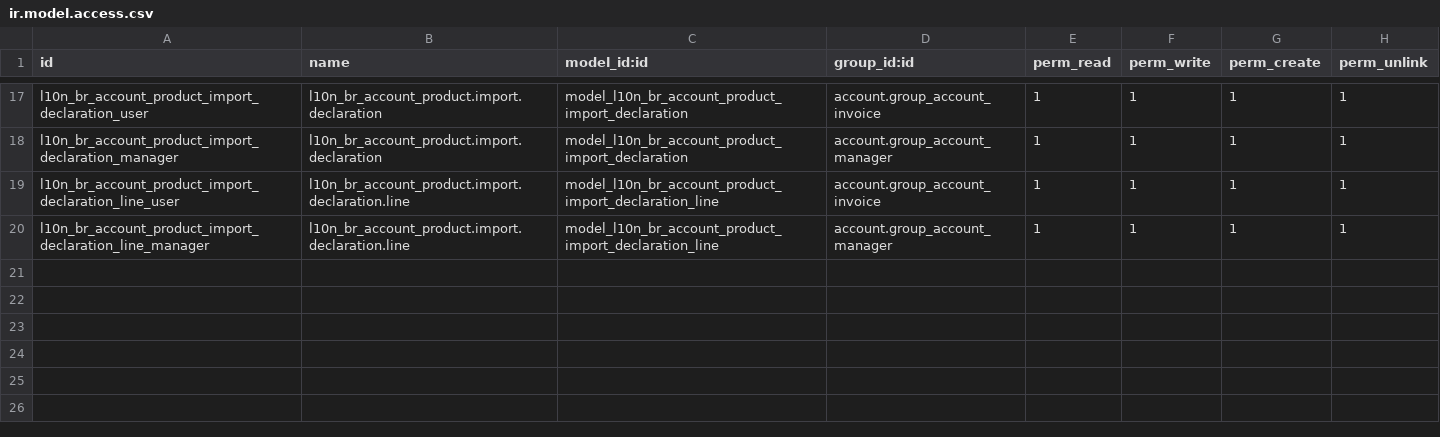
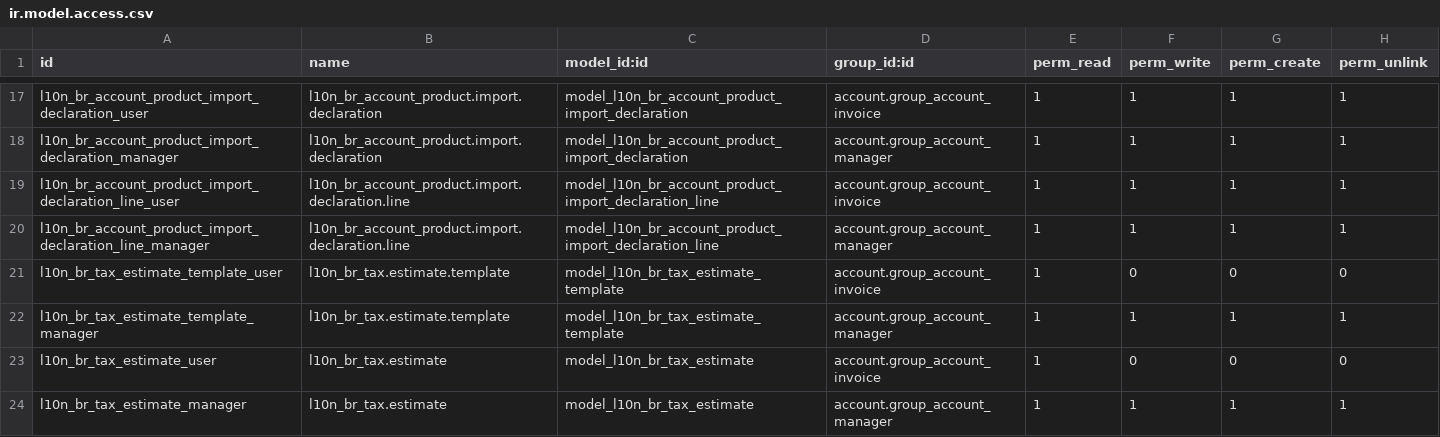
Before and after one commit to akretion/l10n_brazil, a CSV file: l10n_br_account_product/security/ir.model.access.csv, drawn as a sheet; only a part is shown, gaps mark what is left out; the diff names each change by its address in the sheet, - before the commit and + after, or states it on an @@ line.

Commit message:
added permission for objects

```diff
--- a/l10n_br_account_product/security/ir.model.access.csv
+++ b/l10n_br_account_product/security/ir.model.access.csv
+row 21: l10n_br_tax_estimate_template_user | l10n_br_tax.estimate.template | model_l10n_br_tax_estimate_template | account.group_account_invoice | 1 | 0 | 0 | 0
+row 22: l10n_br_tax_estimate_template_manager | l10n_br_tax.estimate.template | model_l10n_br_tax_estimate_template | account.group_account_manager | 1 | 1 | 1 | 1
+row 23: l10n_br_tax_estimate_user | l10n_br_tax.estimate | model_l10n_br_tax_estimate | account.group_account_invoice | 1 | 0 | 0 | 0
+row 24: l10n_br_tax_estimate_manager | l10n_br_tax.estimate | model_l10n_br_tax_estimate | account.group_account_manager | 1 | 1 | 1 | 1
```
